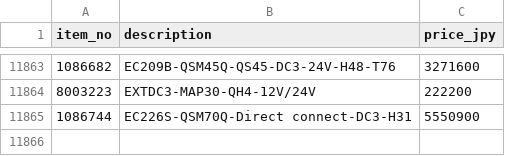
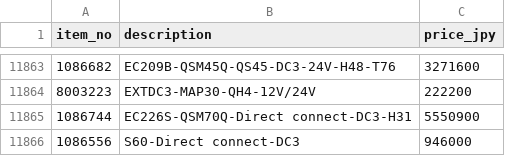
Before and after one commit to gtressaoki-ctrl/engcon-quotation-for-everyone-, a CSV file: supabase/price_master.csv, drawn as a sheet; only a part is shown, gaps mark what is left out; the diff names each change by its address in the sheet, - before the commit and + after, or states it on an @@ line.

```diff
--- a/supabase/price_master.csv
+++ b/supabase/price_master.csv
+row 11866: 1086556 | S60-Direct connect-DC3 | 946000
```
Also changed, not shown: 6 other files.
